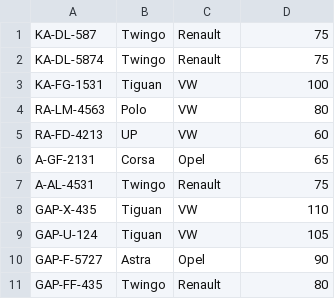
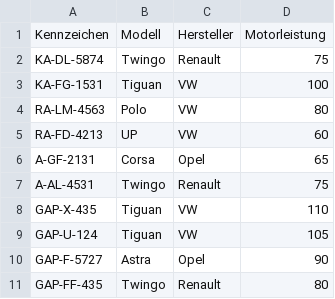
Before and after one commit to SeBoe3000/JAVA-Modulaufgabe-4-Bussgeldverwaltung, a CSV file: src/main/java/Dateien/Fahrzeuge.csv, drawn as a sheet.

```diff
--- a/src/main/java/Dateien/Fahrzeuge.csv
+++ b/src/main/java/Dateien/Fahrzeuge.csv
@@ -1,2 +1,2 @@
-KA-DL-587;Twingo;Renault;75
+Kennzeichen;Modell;Hersteller;Motorleistung
 KA-DL-5874;Twingo;Renault;75
```
Also changed, not shown: 1 other file.
